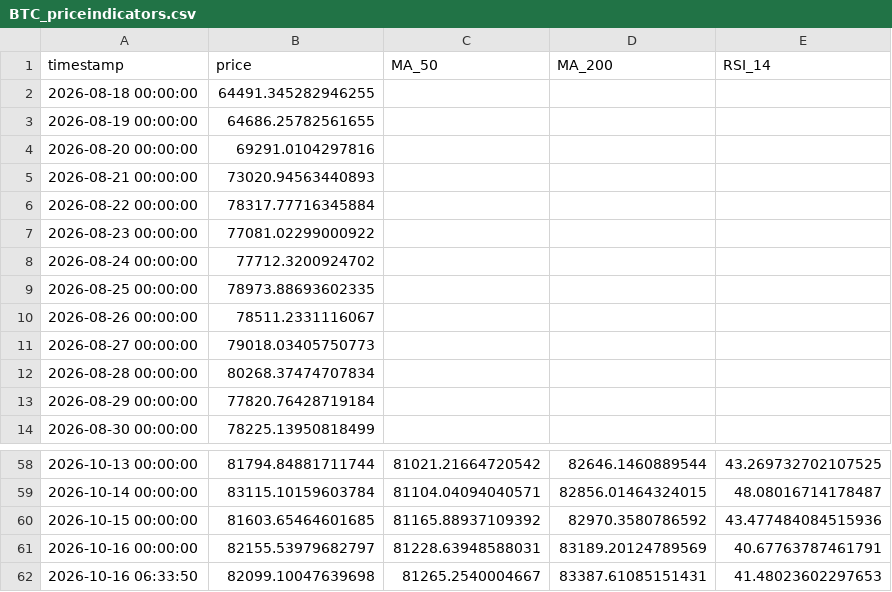
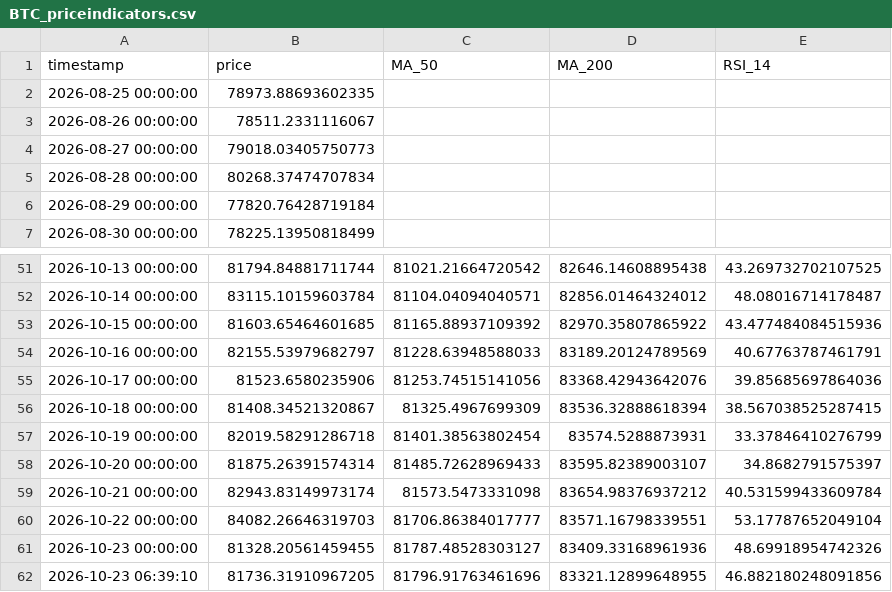
Before and after one commit to rfrm-dao/MarketDataResearch2, a CSV file: BTC_priceindicators.csv, drawn as a sheet; only a part is shown, gaps mark what is left out; the diff covers the shown part only.

```diff
--- a/BTC_priceindicators.csv
+++ b/BTC_priceindicators.csv
@@ -1,9 +1,2 @@
 timestamp,price,MA_50,MA_200,RSI_14
-2026-08-18 00:00:00,64491.345282946255,,,
-2026-08-19 00:00:00,64686.25782561655,,,
-2026-08-20 00:00:00,69291.0104297816,,,
-2026-08-21 00:00:00,73020.94563440893,,,
-2026-08-22 00:00:00,78317.77716345884,,,
-2026-08-23 00:00:00,77081.02299000922,,,
-2026-08-24 00:00:00,77712.3200924702,,,
 2026-08-25 00:00:00,78973.88693602335,,,
@@ -58,5 +51,12 @@ timestamp,price,MA_50,MA_200,RSI_14
-2026-10-13 00:00:00,81794.84881711744,81021.21664720542,82646.1460889544,43.269732702107525
-2026-10-14 00:00:00,83115.10159603784,81104.04094040571,82856.01464324015,48.08016714178487
-2026-10-15 00:00:00,81603.65464601685,81165.88937109392,82970.3580786592,43.477484084515936
-2026-10-16 00:00:00,82155.53979682797,81228.63948588031,83189.20124789569,40.67763787461791
-2026-10-16 06:33:50,82099.10047639698,81265.2540004667,83387.61085151431,41.48023602297653
+2026-10-13 00:00:00,81794.84881711744,81021.21664720542,82646.14608895438,43.269732702107525
+2026-10-14 00:00:00,83115.10159603784,81104.04094040571,82856.01464324012,48.08016714178487
+2026-10-15 00:00:00,81603.65464601685,81165.88937109392,82970.35807865922,43.477484084515936
+2026-10-16 00:00:00,82155.53979682797,81228.63948588033,83189.20124789569,40.67763787461791
+2026-10-17 00:00:00,81523.6580235906,81253.74515141056,83368.42943642076,39.85685697864036
+2026-10-18 00:00:00,81408.34521320867,81325.4967699309,83536.32888618394,38.567038525287415
+2026-10-19 00:00:00,82019.58291286718,81401.38563802454,83574.5288873931,33.37846410276799
+2026-10-20 00:00:00,81875.26391574314,81485.72628969433,83595.82389003107,34.8682791575397
+2026-10-21 00:00:00,82943.83149973174,81573.5473331098,83654.98376937212,40.531599433609784
+2026-10-22 00:00:00,84082.26646319703,81706.86384017777,83571.16798339551,53.17787652049104
+2026-10-23 00:00:00,81328.20561459455,81787.48528303127,83409.33168961936,48.69918954742326
+2026-10-23 06:39:10,81736.31910967205,81796.91763461696,83321.12899648955,46.882180248091856
```
Also changed, not shown: 34 edited cells elsewhere in this file, ETH_priceindicators.csv.
